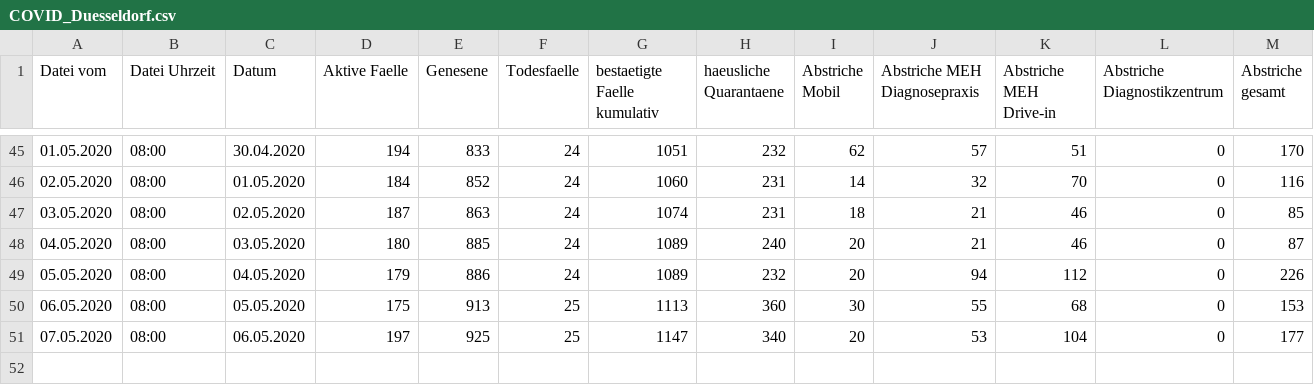
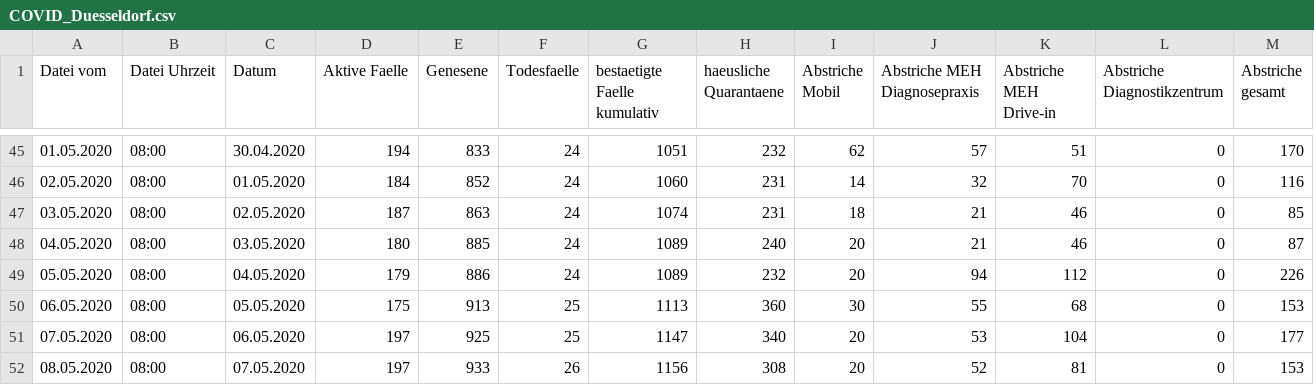
Before and after one commit to opendataddorf/od-resources, a CSV file: COVID_Duesseldorf.csv, drawn as a sheet; only a part is shown, gaps mark what is left out; the diff names each change by its address in the sheet, - before the commit and + after, or states it on an @@ line.

Commit message:
Stand 08.05.2020; 08:00

```diff
--- a/COVID_Duesseldorf.csv
+++ b/COVID_Duesseldorf.csv
+row 52: 08.05.2020 | 08:00 | 07.05.2020 | 197 | 933 | 26 | 1156 | 308 | 20 | 52 | 81 | 0 | 153
```
